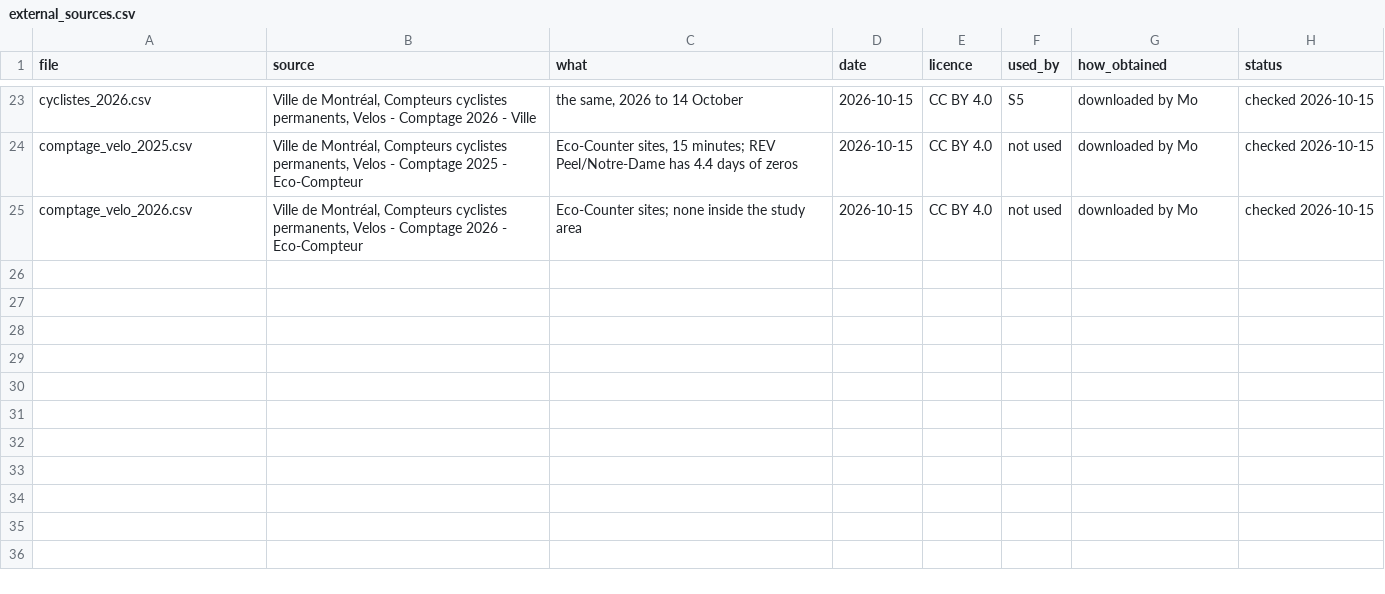
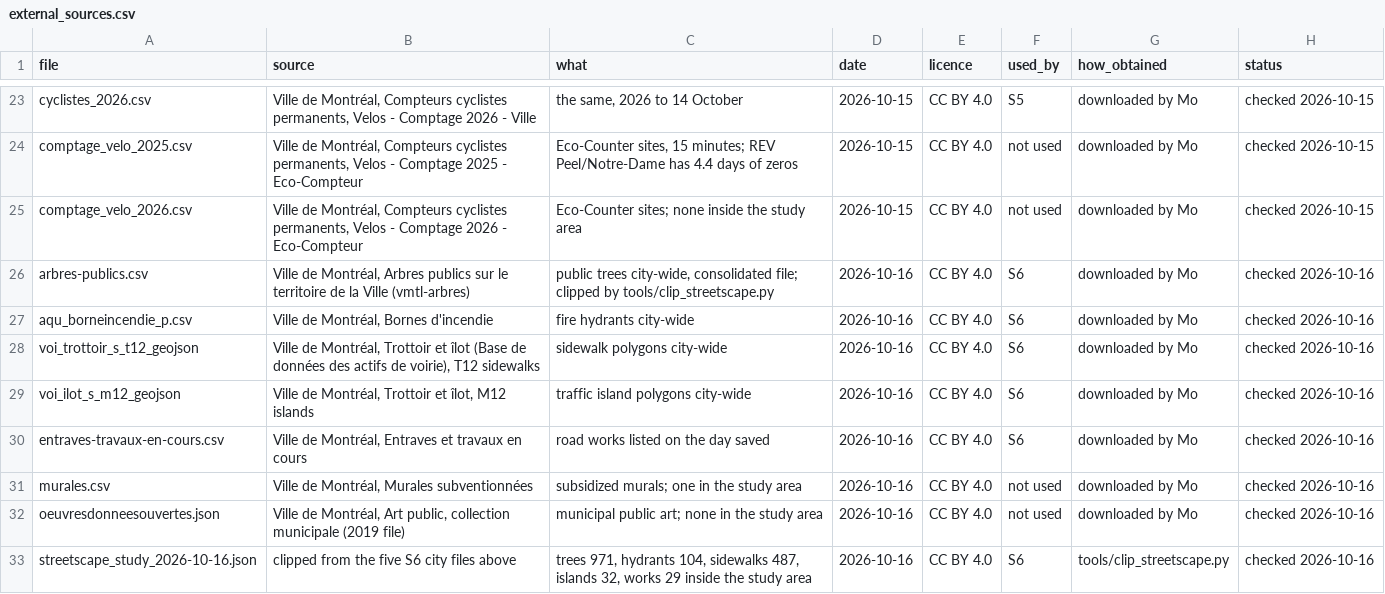
Before and after one commit to g3n3r6l-g3st6lt/Situ, a CSV file: data/external_sources.csv, drawn as a sheet; only a part is shown, gaps mark what is left out; the diff names each change by its address in the sheet, - before the commit and + after, or states it on an @@ line.

```diff
--- a/data/external_sources.csv
+++ b/data/external_sources.csv
+row 26: arbres-publics.csv | Ville de Montréal, Arbres publics sur le territoire de la Ville (vmtl-arbres) | public trees city-wide, consolidated file; clipped by tools/clip_streetscape.py | 2026-10-16 | CC BY 4.0 | S6 | downloaded by Mo | checked 2026-10-16
+row 27: aqu_borneincendie_p.csv | Ville de Montréal, Bornes d'incendie | fire hydrants city-wide | 2026-10-16 | CC BY 4.0 | S6 | downloaded by Mo | checked 2026-10-16
+row 28: voi_trottoir_s_t12_geojson | Ville de Montréal, Trottoir et îlot (Base de données des actifs de voirie), T12 sidewalks | sidewalk polygons city-wide | 2026-10-16 | CC BY 4.0 | S6 | downloaded by Mo | checked 2026-10-16
+row 29: voi_ilot_s_m12_geojson | Ville de Montréal, Trottoir et îlot, M12 islands | traffic island polygons city-wide | 2026-10-16 | CC BY 4.0 | S6 | downloaded by Mo | checked 2026-10-16
+row 30: entraves-travaux-en-cours.csv | Ville de Montréal, Entraves et travaux en cours | road works listed on the day saved | 2026-10-16 | CC BY 4.0 | S6 | downloaded by Mo | checked 2026-10-16
+row 31: murales.csv | Ville de Montréal, Murales subventionnées | subsidized murals; one in the study area | 2026-10-16 | CC BY 4.0 | not used | downloaded by Mo | checked 2026-10-16
+row 32: oeuvresdonneesouvertes.json | Ville de Montréal, Art public, collection municipale (2019 file) | municipal public art; none in the study area | 2026-10-16 | CC BY 4.0 | not used | downloaded by Mo | checked 2026-10-16
+row 33: streetscape_study_2026-10-16.json | clipped from the five S6 city files above | trees 971, hydrants 104, sidewalks 487, islands 32, works 29 inside the study area | 2026-10-16 | CC BY 4.0 | S6 | tools/clip_streetscape.py | checked 2026-10-16
```
Also changed, not shown: 39 other files.
